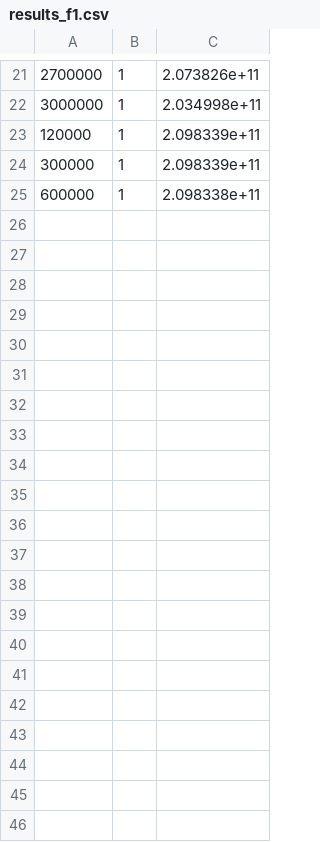
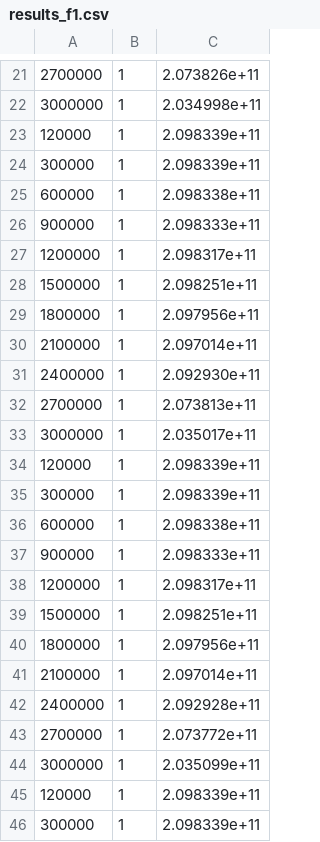
Before and after one commit to WindAsMe/LargeScaleCEC2013, a CSV file: in20200808/DimensionReductionForSparse/main_interface/optimization_main/Lasso/results_f1.csv, drawn as a sheet; only a part is shown, gaps mark what is left out; the diff names each change by its address in the sheet, - before the commit and + after, or states it on an @@ line.

```diff
--- a/in20200808/DimensionReductionForSparse/main_interface/optimization_main/Lasso/results_f1.csv
+++ b/in20200808/DimensionReductionForSparse/main_interface/optimization_main/Lasso/results_f1.csv
+row 26: 900000 | 1 | 2.098333e+11
+row 27: 1200000 | 1 | 2.098317e+11
+row 28: 1500000 | 1 | 2.098251e+11
+row 29: 1800000 | 1 | 2.097956e+11
+row 30: 2100000 | 1 | 2.097014e+11
+row 31: 2400000 | 1 | 2.092930e+11
+row 32: 2700000 | 1 | 2.073813e+11
+row 33: 3000000 | 1 | 2.035017e+11
+row 34: 120000 | 1 | 2.098339e+11
+row 35: 300000 | 1 | 2.098339e+11
+row 36: 600000 | 1 | 2.098338e+11
+row 37: 900000 | 1 | 2.098333e+11
+row 38: 1200000 | 1 | 2.098317e+11
+row 39: 1500000 | 1 | 2.098251e+11
+row 40: 1800000 | 1 | 2.097956e+11
+row 41: 2100000 | 1 | 2.097014e+11
+row 42: 2400000 | 1 | 2.092928e+11
+row 43: 2700000 | 1 | 2.073772e+11
+row 44: 3000000 | 1 | 2.035099e+11
+row 45: 120000 | 1 | 2.098339e+11
+row 46: 300000 | 1 | 2.098339e+11
```
Also changed, not shown: 4 other files.
